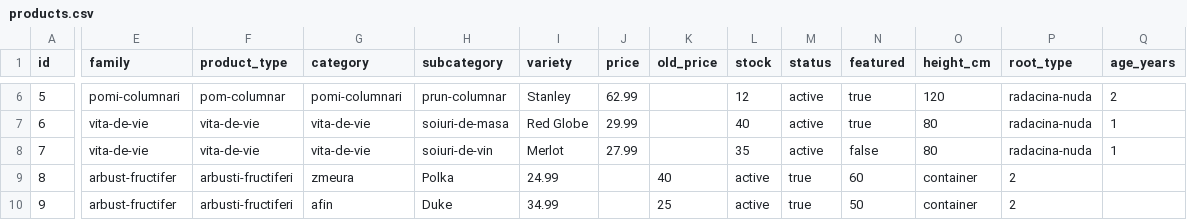
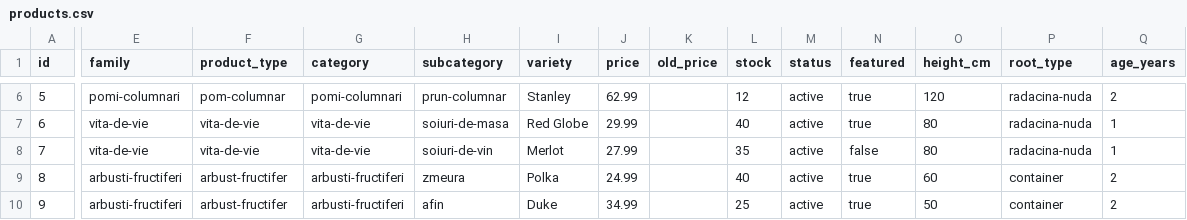
Before and after one commit to ionitadelia2-hub/pomi-fructiferi-online, a CSV file: src/data/products.csv, drawn as a sheet; only a part is shown, gaps mark what is left out; the diff covers the shown part only; the diff names each change by its address in the sheet, - before the commit and + after, or states it on an @@ line.

```diff
--- a/src/data/products.csv
+++ b/src/data/products.csv
-E9:E10 (family): arbust-fructifer
+E9:E10 (family): arbusti-fructiferi
-F9:F10 (product_type): arbusti-fructiferi
+F9:F10 (product_type): arbust-fructifer
-G9 (category): zmeura
+G9 (category): arbusti-fructiferi
-H9 (subcategory): Polka
+H9 (subcategory): zmeura
-I9 (variety): 24.99
+I9 (variety): Polka
-J9 (price): (empty)
+J9 (price): 24.99
-K9 (old_price): 40
+K9 (old_price): (empty)
-L9 (stock): active
+L9 (stock): 40
-M9:M10 (status): true
+M9:M10 (status): active
-N9 (featured): 60
+N9 (featured): true
-O9 (height_cm): container
+O9 (height_cm): 60
-P9:P10 (root_type): 2
+P9:P10 (root_type): container
-Q9:Q10 (age_years): (empty)
+Q9:Q10 (age_years): 2
-G10 (category): afin
+G10 (category): arbusti-fructiferi
-H10 (subcategory): Duke
+H10 (subcategory): afin
-I10 (variety): 34.99
+I10 (variety): Duke
-J10 (price): (empty)
+J10 (price): 34.99
-K10 (old_price): 25
+K10 (old_price): (empty)
-L10 (stock): active
+L10 (stock): 25
-N10 (featured): 50
+N10 (featured): true
-O10 (height_cm): container
+O10 (height_cm): 50
```
Also changed, not shown: 71 edited cells elsewhere in this file, 9 other files.
